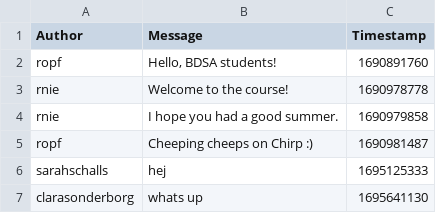
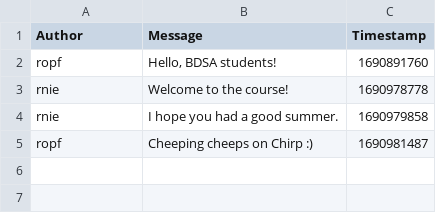
Before and after one commit to ITU-BDSA23-GROUP8/Chirp, a CSV file: data/chirp_cli_db.csv, drawn as a sheet.

```diff
--- a/data/chirp_cli_db.csv
+++ b/data/chirp_cli_db.csv
@@ -5,3 +5 @@ rnie,"I hope you had a good summer.",1690979858
 ropf,"Cheeping cheeps on Chirp :)",1690981487
-sarahschalls,hej,1695125333
-clarasonderborg,whats up,1695641130
```
Also changed, not shown: 13 other files.
